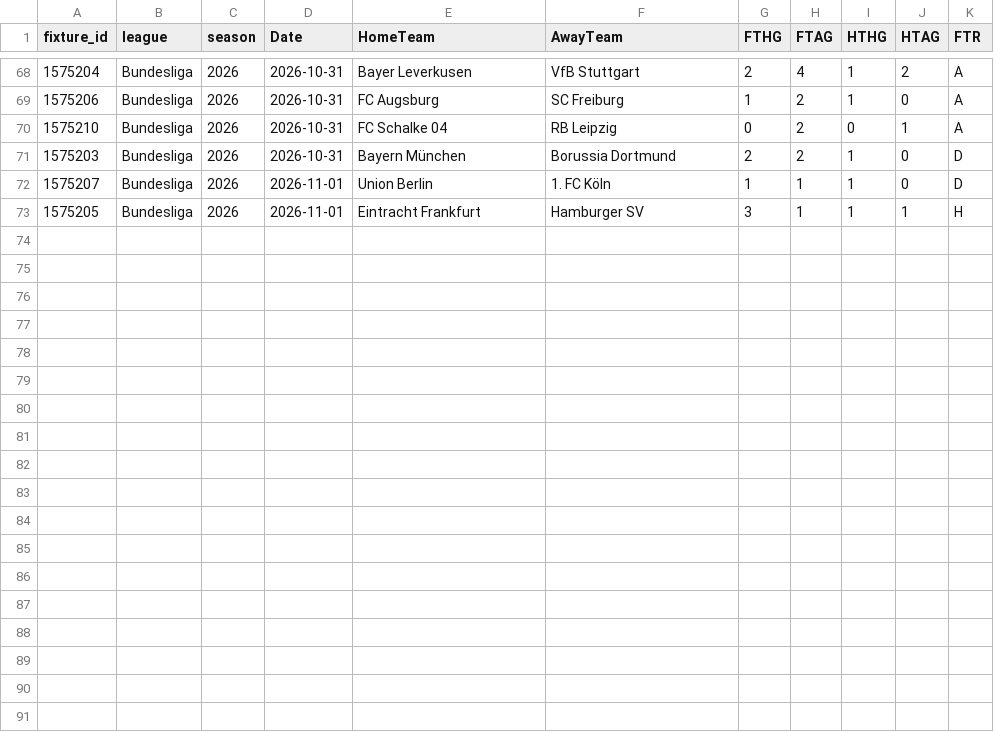
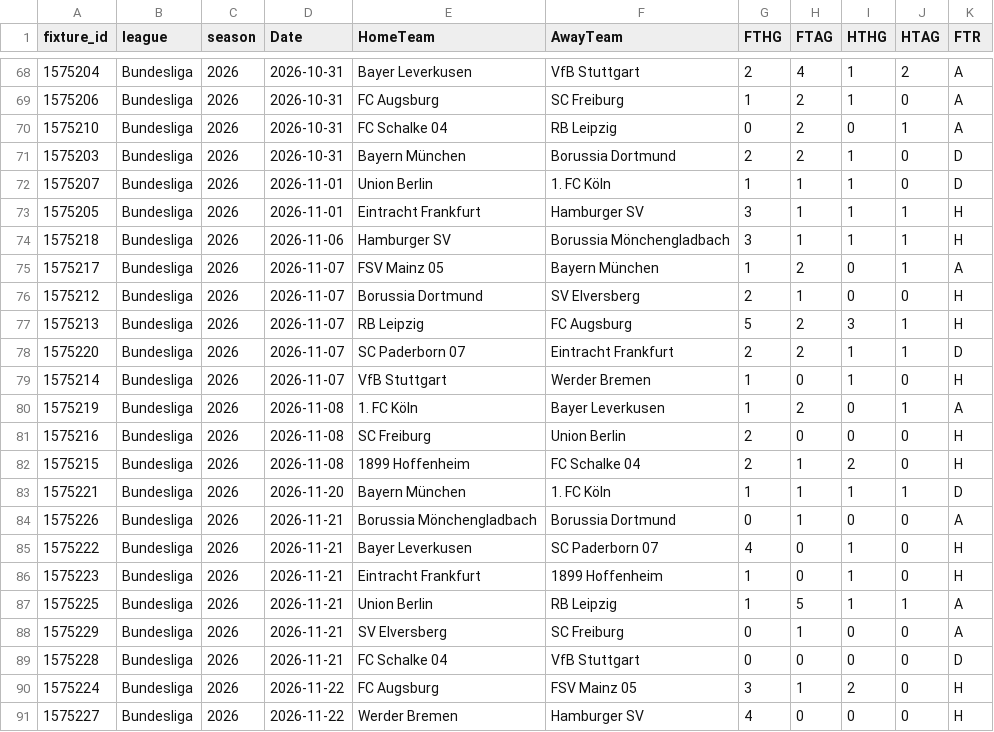
Before and after one commit to bobbobunda01/betsmart_new_version, a CSV file: data/bl1/saison_encours.csv, drawn as a sheet; only a part is shown, gaps mark what is left out; the diff names each change by its address in the sheet, - before the commit and + after, or states it on an @@ line.

```diff
--- a/data/bl1/saison_encours.csv
+++ b/data/bl1/saison_encours.csv
+row 74: 1575218 | Bundesliga | 2026 | 2026-11-06 | Hamburger SV | Borussia Mönchengladbach | 3 | 1 | 1 | 1 | H
+row 75: 1575217 | Bundesliga | 2026 | 2026-11-07 | FSV Mainz 05 | Bayern München | 1 | 2 | 0 | 1 | A
+row 76: 1575212 | Bundesliga | 2026 | 2026-11-07 | Borussia Dortmund | SV Elversberg | 2 | 1 | 0 | 0 | H
+row 77: 1575213 | Bundesliga | 2026 | 2026-11-07 | RB Leipzig | FC Augsburg | 5 | 2 | 3 | 1 | H
+row 78: 1575220 | Bundesliga | 2026 | 2026-11-07 | SC Paderborn 07 | Eintracht Frankfurt | 2 | 2 | 1 | 1 | D
+row 79: 1575214 | Bundesliga | 2026 | 2026-11-07 | VfB Stuttgart | Werder Bremen | 1 | 0 | 1 | 0 | H
+row 80: 1575219 | Bundesliga | 2026 | 2026-11-08 | 1. FC Köln | Bayer Leverkusen | 1 | 2 | 0 | 1 | A
+row 81: 1575216 | Bundesliga | 2026 | 2026-11-08 | SC Freiburg | Union Berlin | 2 | 0 | 0 | 0 | H
+row 82: 1575215 | Bundesliga | 2026 | 2026-11-08 | 1899 Hoffenheim | FC Schalke 04 | 2 | 1 | 2 | 0 | H
+row 83: 1575221 | Bundesliga | 2026 | 2026-11-20 | Bayern München | 1. FC Köln | 1 | 1 | 1 | 1 | D
+row 84: 1575226 | Bundesliga | 2026 | 2026-11-21 | Borussia Mönchengladbach | Borussia Dortmund | 0 | 1 | 0 | 0 | A
+row 85: 1575222 | Bundesliga | 2026 | 2026-11-21 | Bayer Leverkusen | SC Paderborn 07 | 4 | 0 | 1 | 0 | H
+row 86: 1575223 | Bundesliga | 2026 | 2026-11-21 | Eintracht Frankfurt | 1899 Hoffenheim | 1 | 0 | 1 | 0 | H
+row 87: 1575225 | Bundesliga | 2026 | 2026-11-21 | Union Berlin | RB Leipzig | 1 | 5 | 1 | 1 | A
+row 88: 1575229 | Bundesliga | 2026 | 2026-11-21 | SV Elversberg | SC Freiburg | 0 | 1 | 0 | 0 | A
+row 89: 1575228 | Bundesliga | 2026 | 2026-11-21 | FC Schalke 04 | VfB Stuttgart | 0 | 0 | 0 | 0 | D
+row 90: 1575224 | Bundesliga | 2026 | 2026-11-22 | FC Augsburg | FSV Mainz 05 | 3 | 1 | 2 | 0 | H
+row 91: 1575227 | Bundesliga | 2026 | 2026-11-22 | Werder Bremen | Hamburger SV | 4 | 0 | 0 | 0 | H
```
Also changed, not shown: data/N1/saison_encours.csv, data/bresil/saison_encours.csv, 22 other files.
